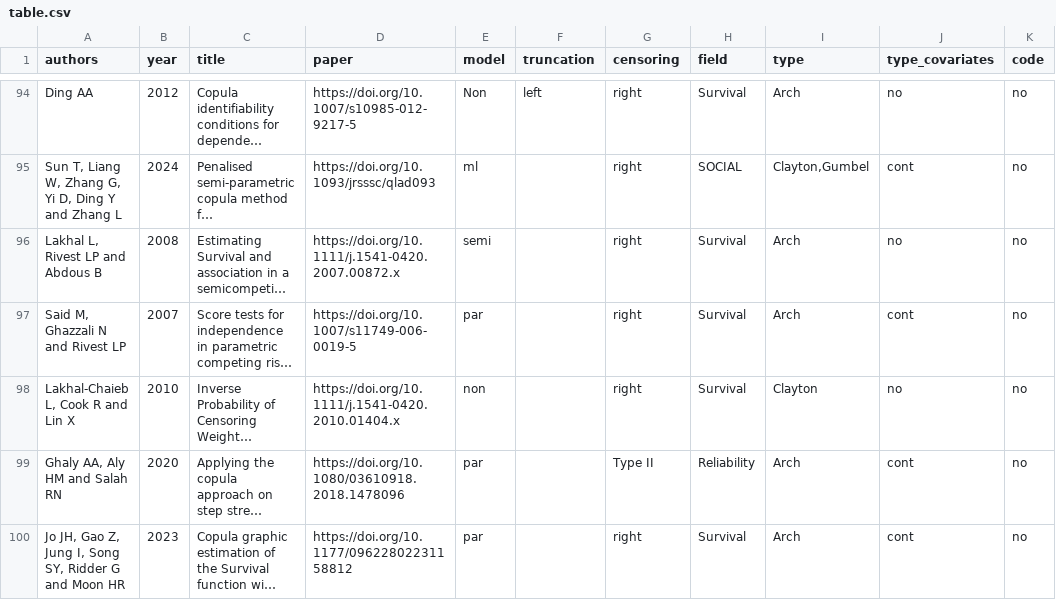
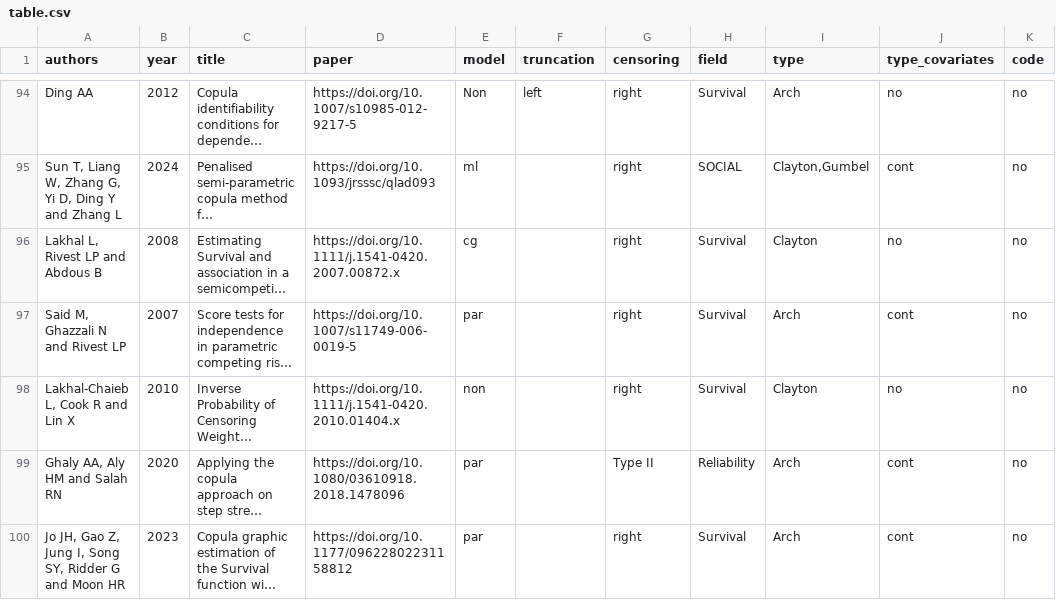
Before and after one commit to jmajakwara/Copula-CR, a CSV file: table.csv, drawn as a sheet; only a part is shown, gaps mark what is left out; long unchanged cells end in …; the diff names each change by its address in the sheet, - before the commit and + after, or states it on an @@ line.

Commit message:
Update table_L96.csv

```diff
--- a/table.csv
+++ b/table.csv
-E96 (model): semi
+E96 (model): cg
-I96 (type): Arch
+I96 (type): Clayton
```
